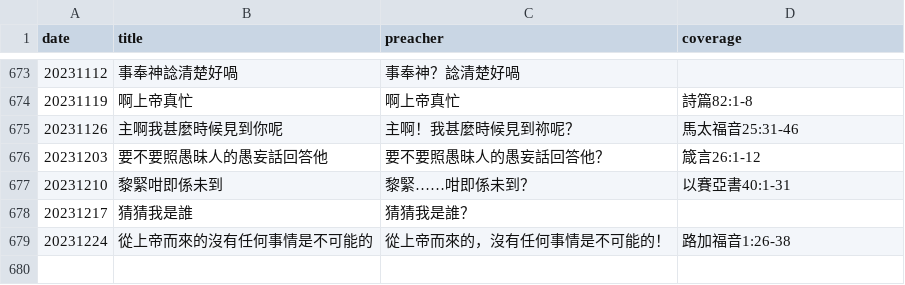
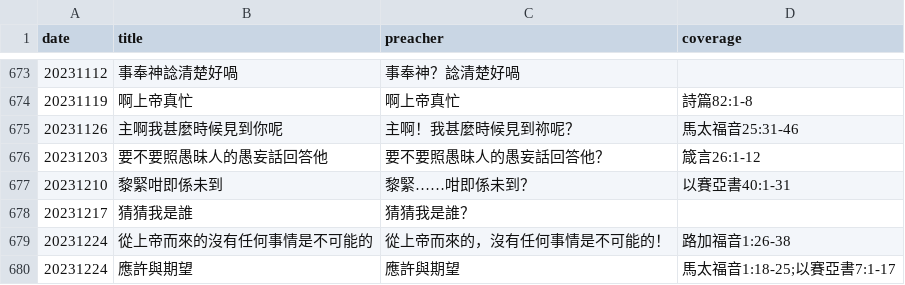
Before and after one commit to michaelchanwahyan/sermon-app, a CSV file: projects/DSCCC/index_byd.csv, drawn as a sheet; only a part is shown, gaps mark what is left out.

Commit message:
[newfile] add new DSCCC sermon

```diff
--- a/projects/DSCCC/index_byd.csv
+++ b/projects/DSCCC/index_byd.csv
@@ -679 +679,2 @@ date,title,preacher,coverage
 20231224,從上帝而來的沒有任何事情是不可能的,從上帝而來的，沒有任何事情是不可能的！,路加福音1:26-38
+20231224,應許與期望,應許與期望,馬太福音1:18-25;以賽亞書7:1-17
```
Also changed, not shown: 2 other files.
